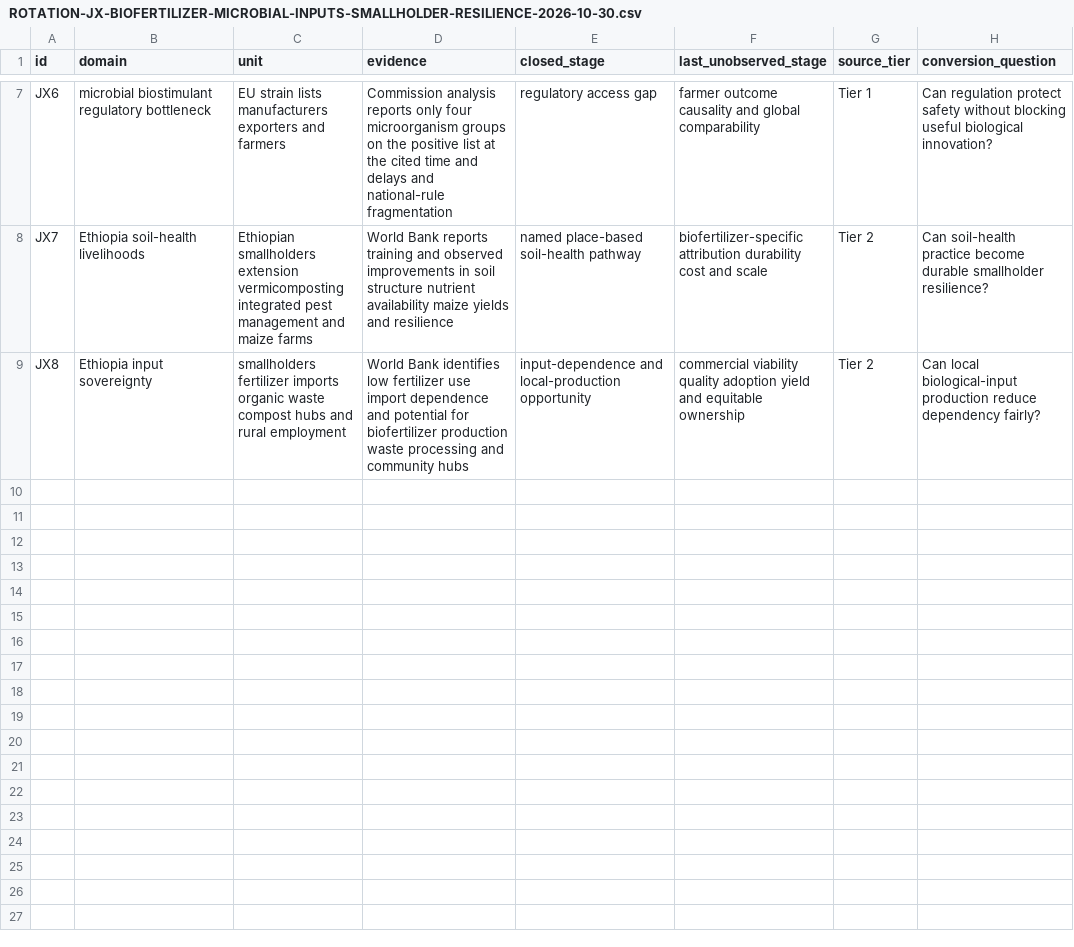
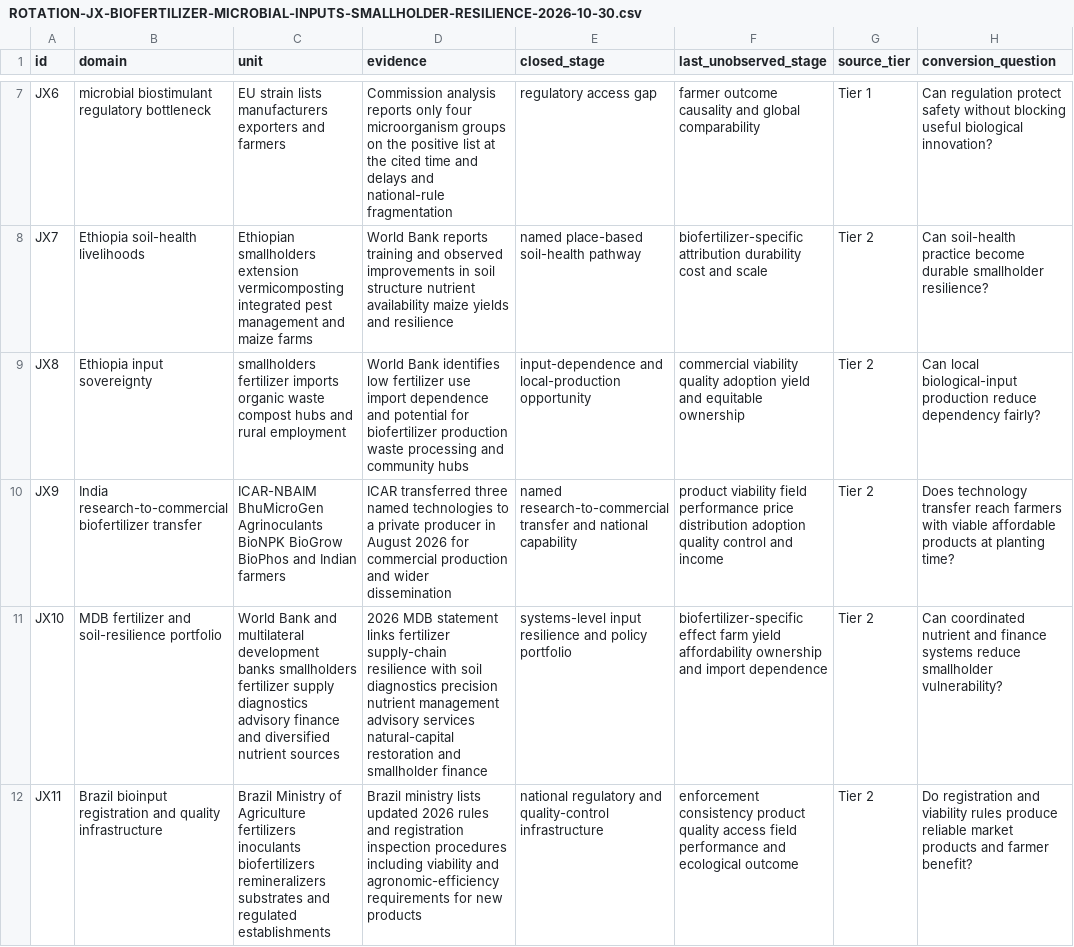
Before and after one commit to mehtama1234/cultural-geopolitical-theme-mining, a CSV file: analysis/ROTATION-JX-BIOFERTILIZER-MICROBIAL-INPUTS-SMALLHOLDER-RESILIENCE-2026-10-30.csv, drawn as a sheet; only a part is shown, gaps mark what is left out.

Commit message:
Deepen biofertilizer smallholder evidence

```diff
--- a/analysis/ROTATION-JX-BIOFERTILIZER-MICROBIAL-INPUTS-SMALLHOLDER-RESILIENCE-2026-10-30.csv
+++ b/analysis/ROTATION-JX-BIOFERTILIZER-MICROBIAL-INPUTS-SMALLHOLDER-RESILIENCE-2026-10-30.csv
@@ -9 +9,4 @@ JX7,Ethiopia soil-health livelihoods,Ethiopian smallholders extension vermicompo
 JX8,Ethiopia input sovereignty,smallholders fertilizer imports organic waste compost hubs and rural employment,"World Bank identifies low fertilizer use import dependence and potential for biofertilizer production waste processing and community hubs",input-dependence and local-production opportunity,commercial viability quality adoption yield and equitable ownership,Tier 2,Can local biological-input production reduce dependency fairly?
+JX9,India research-to-commercial biofertilizer transfer,ICAR-NBAIM BhuMicroGen Agrinoculants BioNPK BioGrow BioPhos and Indian farmers,"ICAR transferred three named technologies to a private producer in August 2026 for commercial production and wider dissemination",named research-to-commercial transfer and national capability,product viability field performance price distribution adoption quality control and income,Tier 2,Does technology transfer reach farmers with viable affordable products at planting time?
+JX10,MDB fertilizer and soil-resilience portfolio,World Bank and multilateral development banks smallholders fertilizer supply diagnostics advisory finance and diversified nutrient sources,"2026 MDB statement links fertilizer supply-chain resilience with soil diagnostics precision nutrient management advisory services natural-capital restoration and smallholder finance",systems-level input resilience and policy portfolio,biofertilizer-specific effect farm yield affordability ownership and import dependence,Tier 2,Can coordinated nutrient and finance systems reduce smallholder vulnerability?
+JX11,Brazil bioinput registration and quality infrastructure,Brazil Ministry of Agriculture fertilizers inoculants biofertilizers remineralizers substrates and regulated establishments,"Brazil ministry lists updated 2026 rules and registration inspection procedures including viability and agronomic-efficiency requirements for new products",national regulatory and quality-control infrastructure,enforcement consistency product quality access field performance and ecological outcome,Tier 2,Do registration and viability rules produce reliable market products and farmer benefit?
```
Also changed, not shown: 3 other files.
